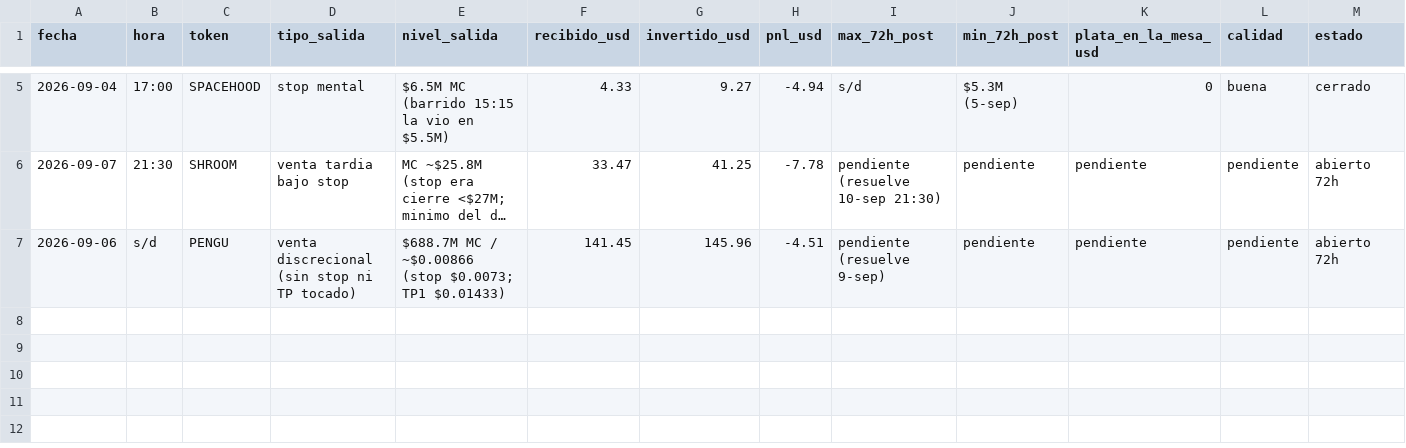
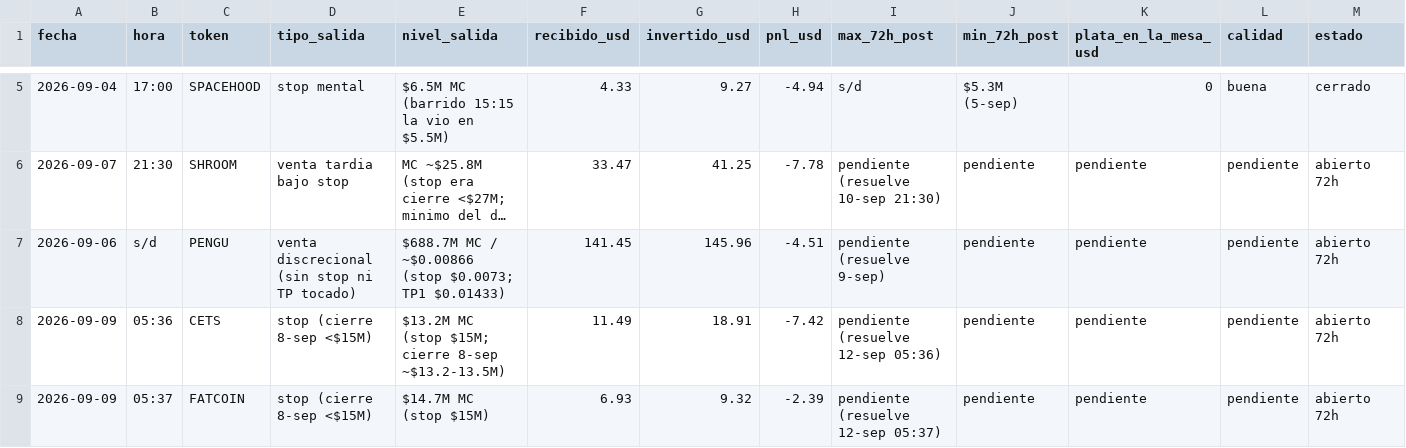
Before and after one commit to joseluis150-ui/trinchera, a CSV file: salidas.csv, drawn as a sheet; only a part is shown, gaps mark what is left out; long unchanged cells end in …; rows hold the shown columns only; the diff covers the shown part only; the diff names each change by its address in the sheet, - before the commit and + after, or states it on an @@ line.

Commit message:
9-sep 05:45: stops ejecutados CETS/FATCOIN/microduck (salidas), desvío 7 ICOIN tamaño, latencia ICOIN 58 min +3%

```diff
--- a/salidas.csv
+++ b/salidas.csv
+row 8: 2026-09-09 | 05:36 | CETS | stop (cierre 8-sep <$15M) | $13.2M MC (stop $15M; cierre 8-sep ~$13.2-13.5M) | 11.49 | 18.91 | -7.42 | pendiente (resuelve 12-sep 05:36) | pendiente | pendiente | pendiente | abierto 72h
+row 9: 2026-09-09 | 05:37 | FATCOIN | stop (cierre 8-sep <$15M) | $14.7M MC (stop $15M) | 6.93 | 9.32 | -2.39 | pendiente (resuelve 12-sep 05:37) | pendiente | pendiente | pendiente | abierto 72h
```
Also changed, not shown: 1 added row elsewhere in this file, desvios.csv, latencia-espejo.csv.
